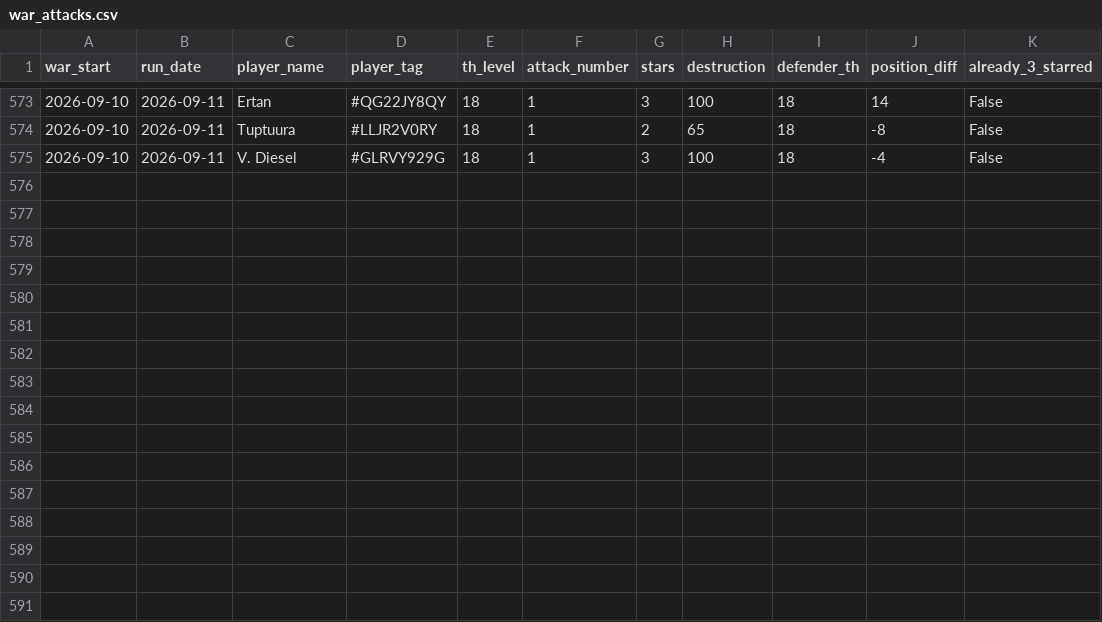
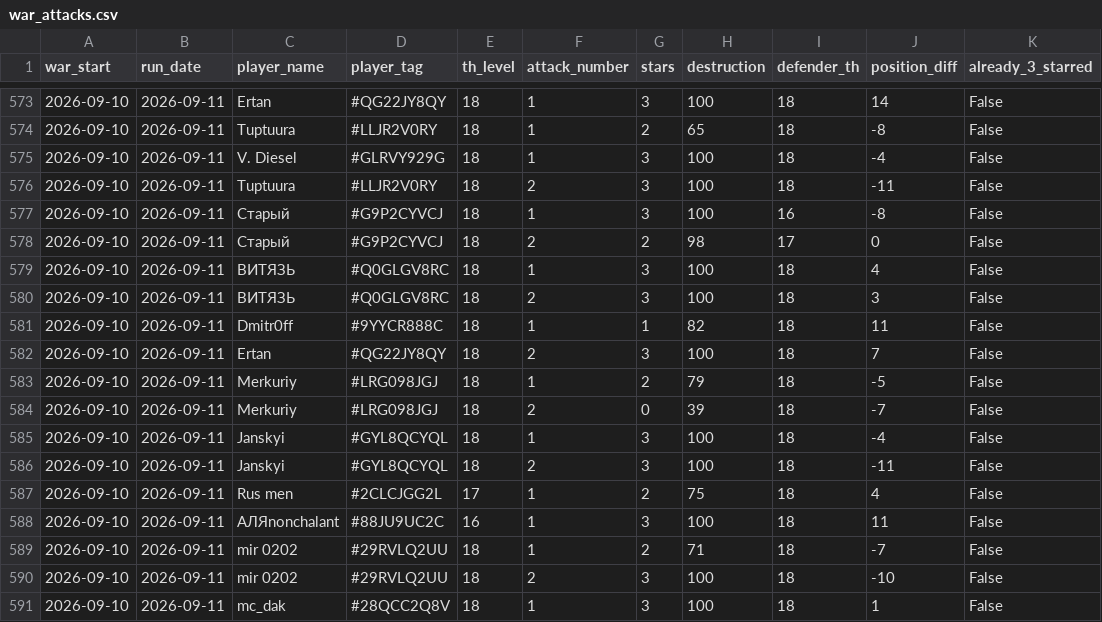
Before and after one commit to irisMoonwhisper/clash-of-clansh-scripts, a CSV file: war_attacks.csv, drawn as a sheet; only a part is shown, gaps mark what is left out.

```diff
--- a/war_attacks.csv
+++ b/war_attacks.csv
@@ -575 +575,17 @@ war_start;run_date;player_name;player_tag;th_level;attack_number;stars;destructi
 2026-09-10;2026-09-11;V. Diesel;#GLRVY929G;18;1;3;100;18;-4;False
+2026-09-10;2026-09-11;Tuptuura;#LLJR2V0RY;18;2;3;100;18;-11;False
+2026-09-10;2026-09-11;Старый;#G9P2CYVCJ;18;1;3;100;16;-8;False
+2026-09-10;2026-09-11;Старый;#G9P2CYVCJ;18;2;2;98;17;0;False
+2026-09-10;2026-09-11;ВИТЯЗЬ;#Q0GLGV8RC;18;1;3;100;18;4;False
+2026-09-10;2026-09-11;ВИТЯЗЬ;#Q0GLGV8RC;18;2;3;100;18;3;False
+2026-09-10;2026-09-11;Dmitr0ff;#9YYCR888C;18;1;1;82;18;11;False
+2026-09-10;2026-09-11;Ertan;#QG22JY8QY;18;2;3;100;18;7;False
+2026-09-10;2026-09-11;Merkuriy;#LRG098JGJ;18;1;2;79;18;-5;False
+2026-09-10;2026-09-11;Merkuriy;#LRG098JGJ;18;2;0;39;18;-7;False
+2026-09-10;2026-09-11;Janskyi;#GYL8QCYQL;18;1;3;100;18;-4;False
+2026-09-10;2026-09-11;Janskyi;#GYL8QCYQL;18;2;3;100;18;-11;False
+2026-09-10;2026-09-11;Rus men;#2CLCJGG2L;17;1;2;75;18;4;False
+2026-09-10;2026-09-11;АЛЯnonchalant;#88JU9UC2C;16;1;3;100;18;11;False
+2026-09-10;2026-09-11;mir 0202;#29RVLQ2UU;18;1;2;71;18;-7;False
+2026-09-10;2026-09-11;mir 0202;#29RVLQ2UU;18;2;3;100;18;-10;False
+2026-09-10;2026-09-11;mc_dak;#28QCC2Q8V;18;1;3;100;18;1;False
```
Also changed, not shown: war_defenses.csv.
